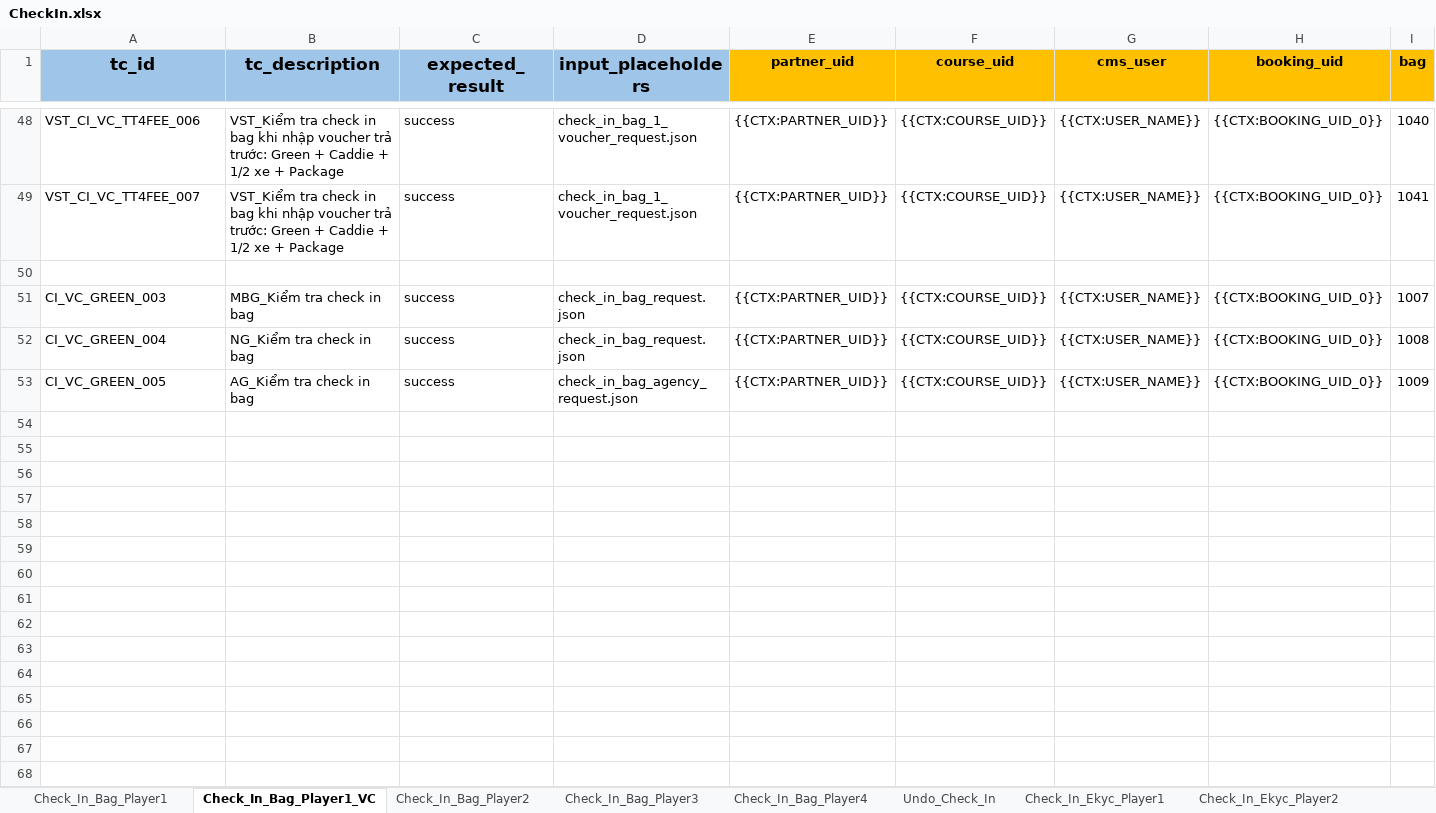
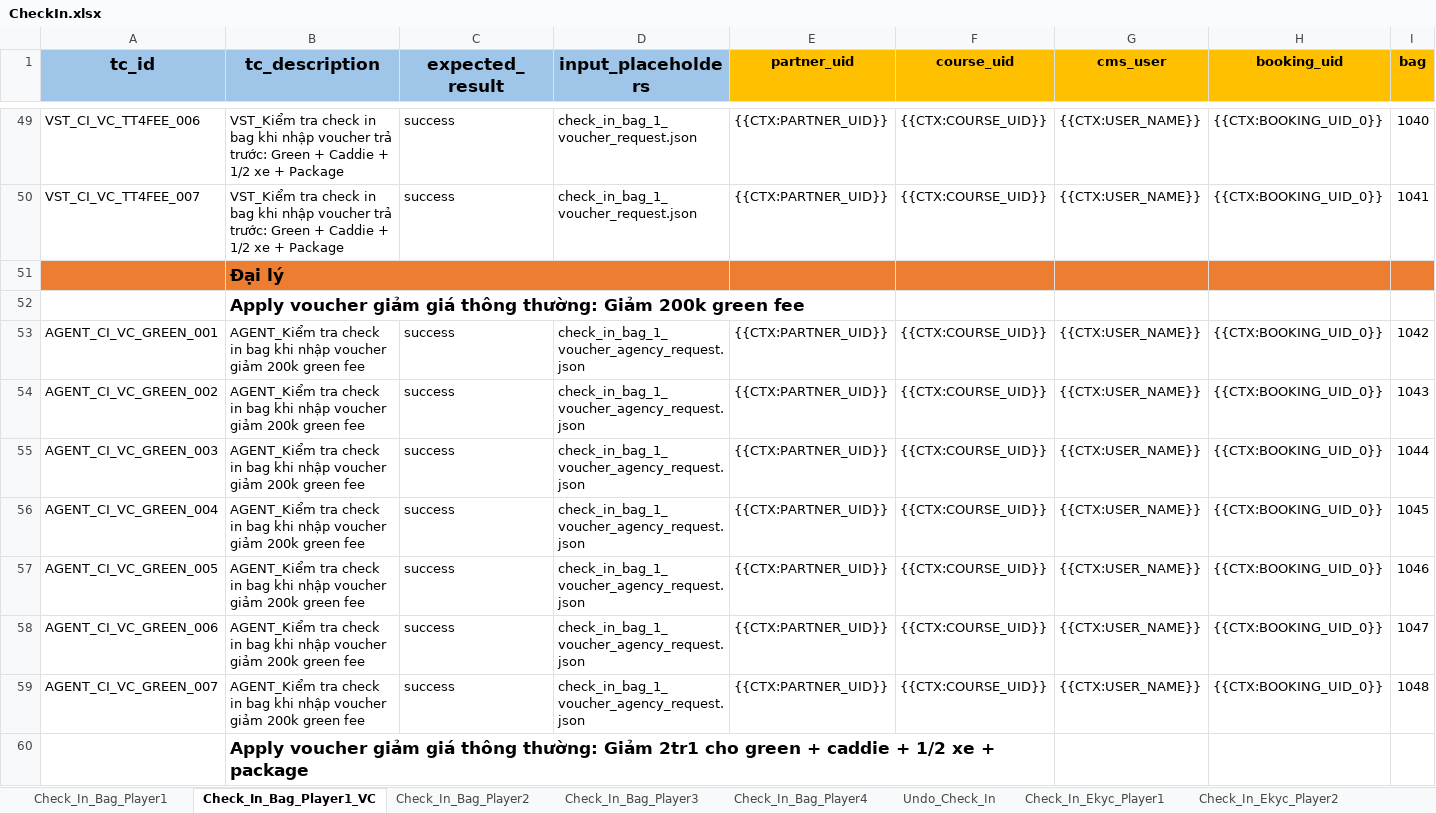
Before and after one commit to PhuongXinhGai/CARO_CMS_AUTO_API_STG, an Excel workbook: src/main/resources/input_excel_file/booking/CheckIn.xlsx, sheet Check_In_Bag_Player1_VC, drawn as a sheet; only a part is shown, gaps mark what is left out; the shorter side is filled out with more unchanged rows; values as stored, in another font and other column widths than the file's, no borders; rows hold the shown columns only; the diff covers the shown part only; the diff names each change by its address in the sheet, - before the commit and + after, or states it on an @@ line.

```diff
--- a/src/main/resources/input_excel_file/booking/CheckIn.xlsx (sheet Check_In_Bag_Player1_VC)
+++ b/src/main/resources/input_excel_file/booking/CheckIn.xlsx (sheet Check_In_Bag_Player1_VC)
+row 51:  | Đại lý
+row 52:  | Apply voucher giảm giá thông thường: Giảm 200k green fee
+row 53: AGENT_CI_VC_GREEN_001 | AGENT_Kiểm tra check in bag khi nhập voucher giảm 200k green fee | success | check_in_bag_1_voucher_agency_request.json | {{CTX:PARTNER_UID}} | {{CTX:COURSE_UID}} | {{CTX:USER_NAME}} | {{CTX:BOOKING_UID_0}} | 1042
+row 54: AGENT_CI_VC_GREEN_002 | AGENT_Kiểm tra check in bag khi nhập voucher giảm 200k green fee | success | check_in_bag_1_voucher_agency_request.json | {{CTX:PARTNER_UID}} | {{CTX:COURSE_UID}} | {{CTX:USER_NAME}} | {{CTX:BOOKING_UID_0}} | 1043
+row 55: AGENT_CI_VC_GREEN_003 | AGENT_Kiểm tra check in bag khi nhập voucher giảm 200k green fee | success | check_in_bag_1_voucher_agency_request.json | {{CTX:PARTNER_UID}} | {{CTX:COURSE_UID}} | {{CTX:USER_NAME}} | {{CTX:BOOKING_UID_0}} | 1044
+row 56: AGENT_CI_VC_GREEN_004 | AGENT_Kiểm tra check in bag khi nhập voucher giảm 200k green fee | success | check_in_bag_1_voucher_agency_request.json | {{CTX:PARTNER_UID}} | {{CTX:COURSE_UID}} | {{CTX:USER_NAME}} | {{CTX:BOOKING_UID_0}} | 1045
+row 57: AGENT_CI_VC_GREEN_005 | AGENT_Kiểm tra check in bag khi nhập voucher giảm 200k green fee | success | check_in_bag_1_voucher_agency_request.json | {{CTX:PARTNER_UID}} | {{CTX:COURSE_UID}} | {{CTX:USER_NAME}} | {{CTX:BOOKING_UID_0}} | 1046
+row 58: AGENT_CI_VC_GREEN_006 | AGENT_Kiểm tra check in bag khi nhập voucher giảm 200k green fee | success | check_in_bag_1_voucher_agency_request.json | {{CTX:PARTNER_UID}} | {{CTX:COURSE_UID}} | {{CTX:USER_NAME}} | {{CTX:BOOKING_UID_0}} | 1047
+row 59: AGENT_CI_VC_GREEN_007 | AGENT_Kiểm tra check in bag khi nhập voucher giảm 200k green fee | success | check_in_bag_1_voucher_agency_request.json | {{CTX:PARTNER_UID}} | {{CTX:COURSE_UID}} | {{CTX:USER_NAME}} | {{CTX:BOOKING_UID_0}} | 1048
+row 60:  | Apply voucher giảm giá thông thường: Giảm 2tr1 cho green + caddie + 1/2 xe + package
```
Also changed, not shown: 40 added rows elsewhere in this sheet, sheet Check_In_Bag_Player1, formulas that keep their value, src/main/resources/input_excel_file/booking/CICO.xlsx, src/main/resources/input_excel_file/booking/Create_Booking_Batch.xlsx, 10 other files.
